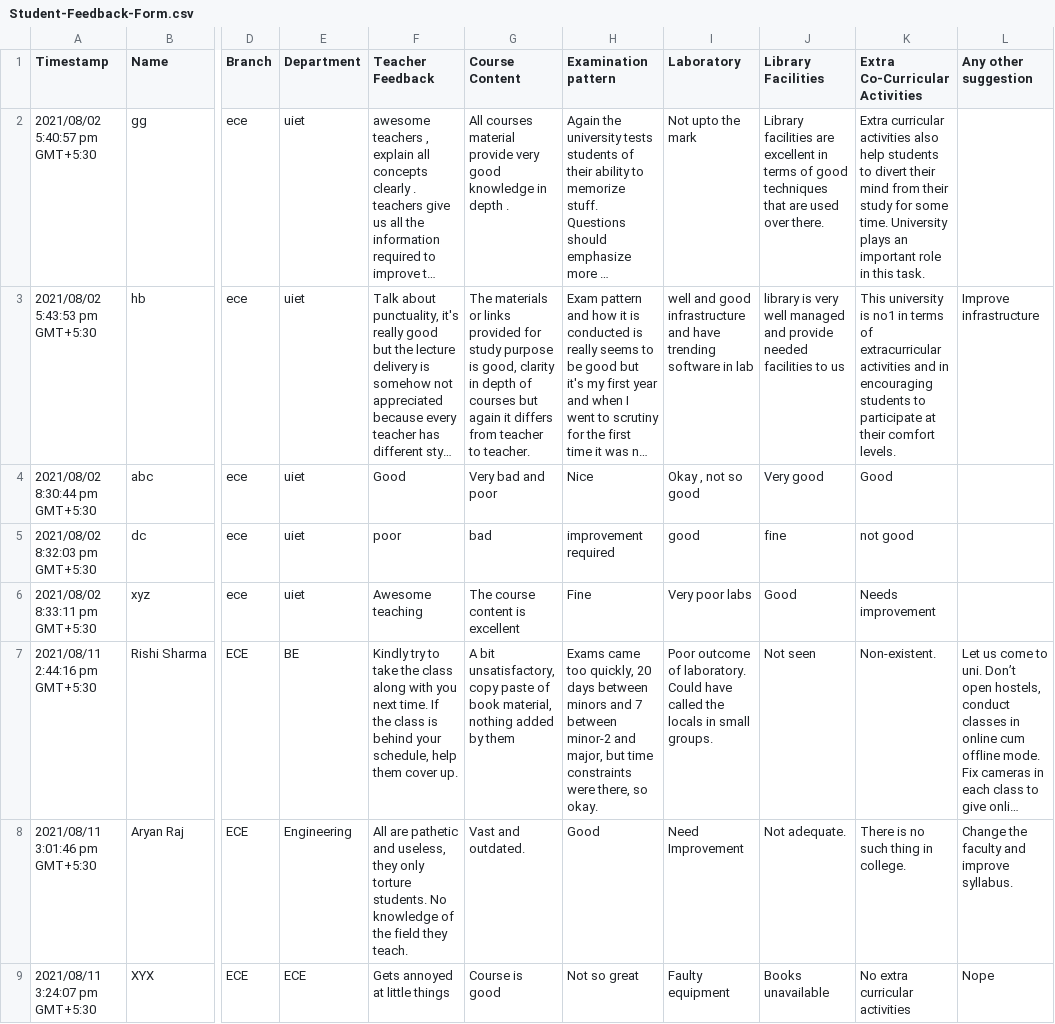
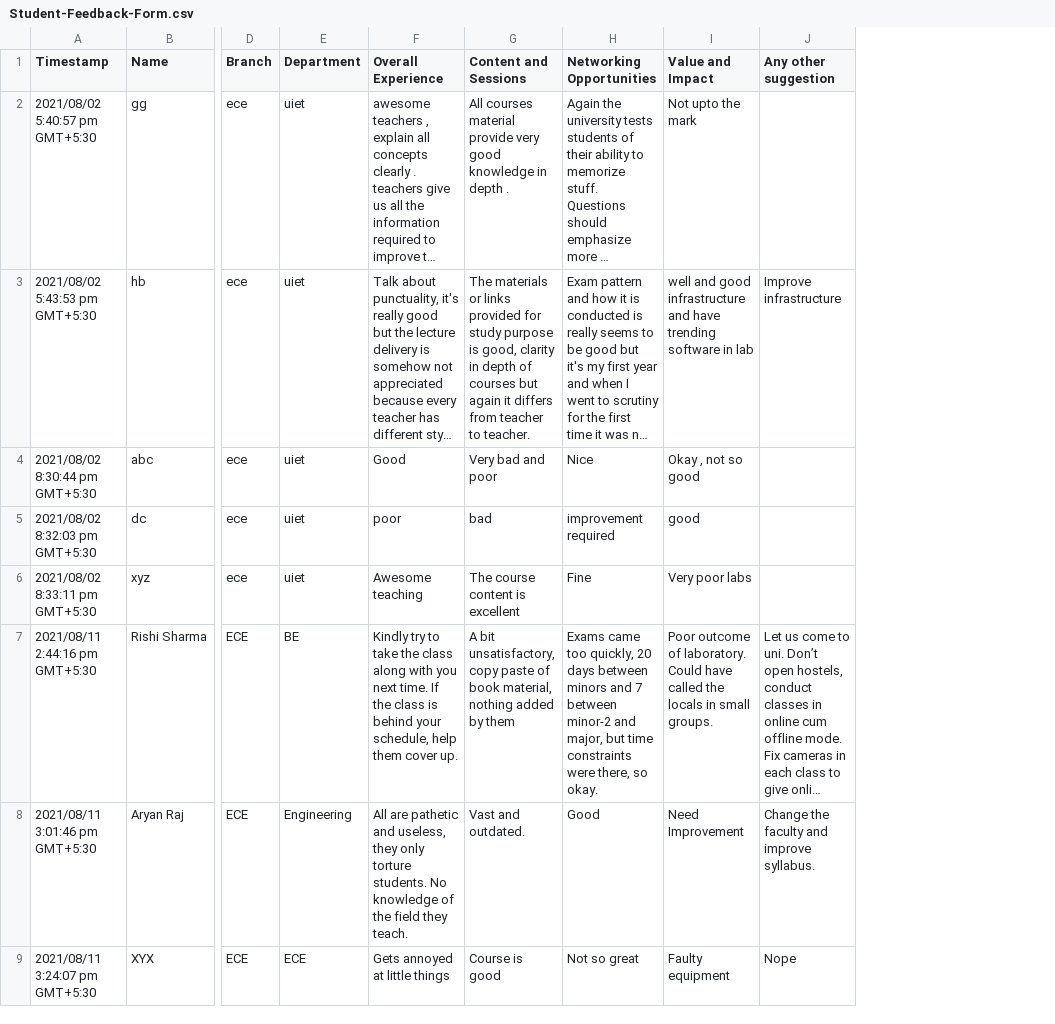
Before and after one commit to debbbl/AIECHAT, a CSV file: sentiment_analysis/static/Student-Feedback-Form.csv, drawn as a sheet; only a part is shown, gaps mark what is left out; long unchanged cells end in …; the diff names each change by its address in the sheet, - before the commit and + after, or states it on an @@ line.

Commit message:
done sentiment analysis

```diff
--- a/sentiment_analysis/static/Student-Feedback-Form.csv
+++ b/sentiment_analysis/static/Student-Feedback-Form.csv
-column J (Library Facilities), rows 2-9: Library facilities are excellent in terms of good techniques that are used over there. | library is very well managed and provide needed facilities to us | Very good | fine | Good | Not seen | Not adequate. | Books unavailable
-column K (Extra Co-Curricular Activities), rows 2-9: Extra curricular activities also help students to divert their mind from their study for some time. University plays an important role in this task. | This university is no1 in terms of extracurricular activities and in encouraging students to participate at their comfort levels. | Good | not good | Needs improvement | Non-existent. | There is no such thing in college. | No extra curricular activities
-F1: Teacher Feedback
+F1: Overall Experience
-G1: Course Content
+G1: Content and Sessions
-H1: Examination pattern
+H1: Networking Opportunities
-I1: Laboratory
+I1: Value and Impact
```
Also changed, not shown: 9 other files.
